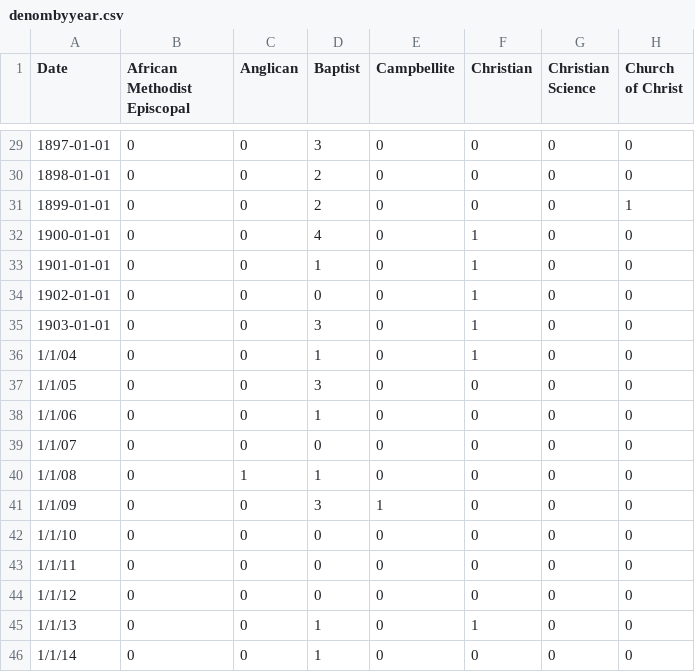
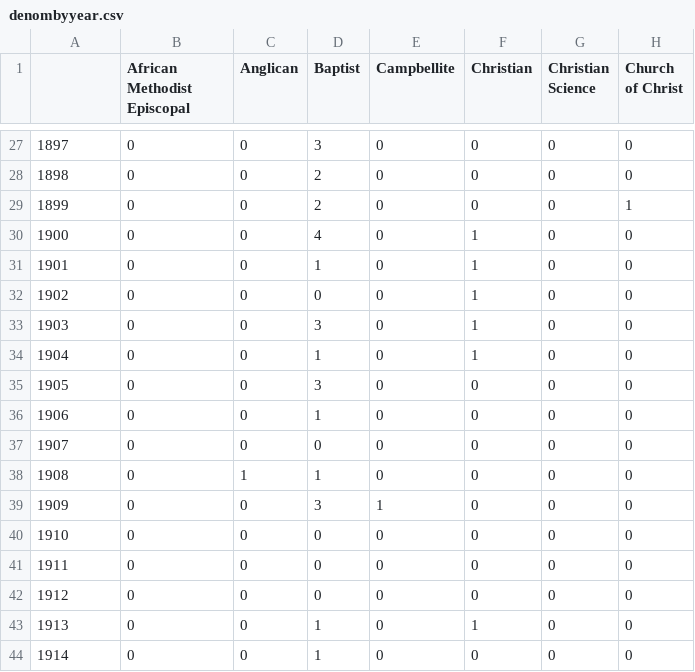
Before and after one commit to skrivulskaya/ministerial-elopements, a CSV file: sk-shiny-testing/denombyyear.csv, drawn as a sheet; only a part is shown, gaps mark what is left out; addresses are those after the commit; the diff covers the shown part only; the diff names each change by its address in the sheet, - before the commit and + after, or states it on an @@ line.

```diff
--- a/sk-shiny-testing/denombyyear.csv
+++ b/sk-shiny-testing/denombyyear.csv
-A1: Date
+A1: (empty)
-A27: 1897-01-01
+A27: 1897
-A28: 1898-01-01
+A28: 1898
-A29: 1899-01-01
+A29: 1899
-A30: 1900-01-01
+A30: 1900
-A31: 1901-01-01
+A31: 1901
-A32: 1902-01-01
+A32: 1902
-A33: 1903-01-01
+A33: 1903
-A34: 1/1/04
+A34: 1904
-A35: 1/1/05
+A35: 1905
-A36: 1/1/06
+A36: 1906
-A37: 1/1/07
+A37: 1907
-A38: 1/1/08
+A38: 1908
-A39: 1/1/09
+A39: 1909
-A40: 1/1/10
+A40: 1910
-A41: 1/1/11
+A41: 1911
-A42: 1/1/12
+A42: 1912
-A43: 1/1/13
+A43: 1913
-A44: 1/1/14
+A44: 1914
```
Also changed, not shown: 2 removed rows and 25 edited cells elsewhere in this file, 3 other files.
